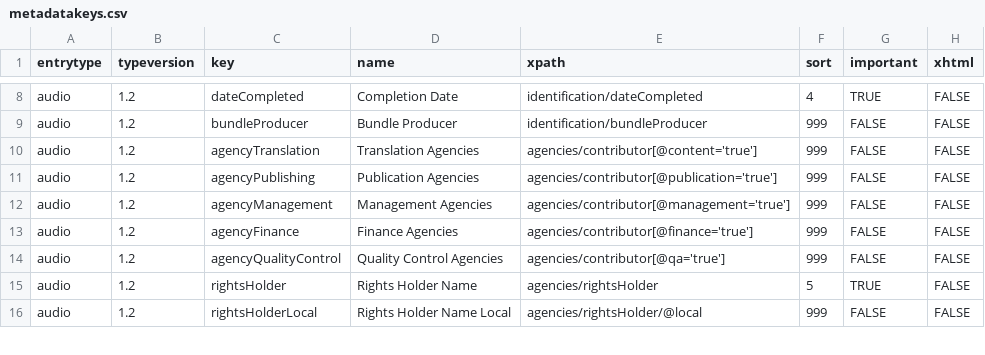
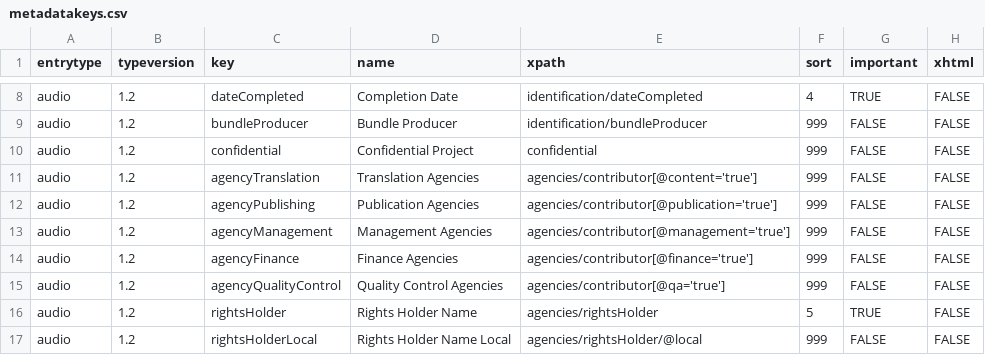
Before and after one commit to ubsicap/dbl-archive-validation, a CSV file: source/audio/1.2/metadatakeys.csv, drawn as a sheet; only a part is shown, gaps mark what is left out; the diff names each change by its address in the sheet, - before the commit and + after, or states it on an @@ line.

Commit message:
Add 'confidential' to audio metadatakeys; Remove identification/descriptionLocal from text metadatakeys.

```diff
--- a/source/audio/1.2/metadatakeys.csv
+++ b/source/audio/1.2/metadatakeys.csv
+row 10: audio | 1.2 | confidential | Confidential Project | confidential | 999 | FALSE | FALSE
```
Also changed, not shown: source/text/1.4/metadatakeys.csv.
